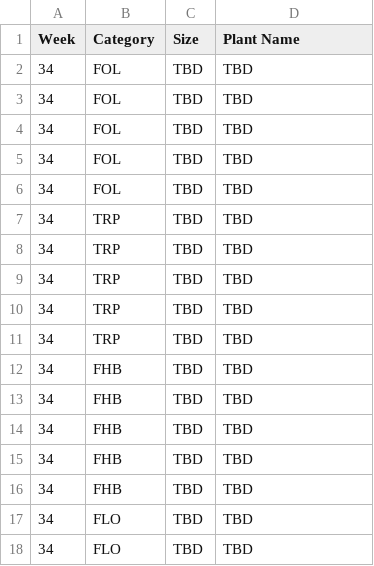
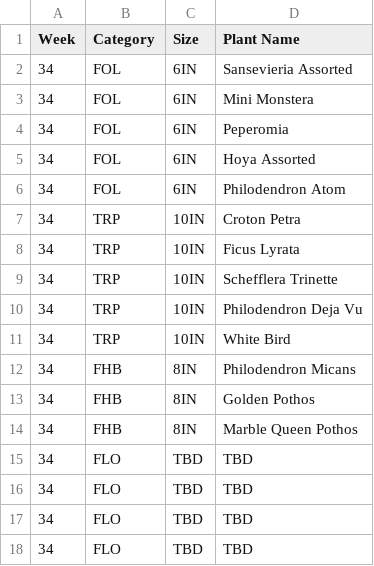
Before and after one commit to HF-HPA/HPA-SKU-CATALOGUE, a CSV file: OrderBreakdown.csv, drawn as a sheet; only a part is shown; the shorter side is filled out with more unchanged rows.

Commit message:
Update OrderBreakdown.csv

```diff
--- a/OrderBreakdown.csv
+++ b/OrderBreakdown.csv
@@ -1,17 +1,15 @@
 Week,Category,Size,Plant Name
-34,FOL,TBD,TBD
-34,FOL,TBD,TBD
-34,FOL,TBD,TBD
-34,FOL,TBD,TBD
-34,FOL,TBD,TBD
-34,TRP,TBD,TBD
-34,TRP,TBD,TBD
-34,TRP,TBD,TBD
-34,TRP,TBD,TBD
-34,TRP,TBD,TBD
-34,FHB,TBD,TBD
-34,FHB,TBD,TBD
-34,FHB,TBD,TBD
-34,FHB,TBD,TBD
-34,FHB,TBD,TBD
+34,FOL,6IN,Sansevieria Assorted
+34,FOL,6IN,Mini Monstera
+34,FOL,6IN,Peperomia
+34,FOL,6IN,Hoya Assorted
+34,FOL,6IN,Philodendron Atom
+34,TRP,10IN,Croton Petra
+34,TRP,10IN,Ficus Lyrata
+34,TRP,10IN,Schefflera Trinette
+34,TRP,10IN,Philodendron Deja Vu
+34,TRP,10IN,White Bird
+34,FHB,8IN,Philodendron Micans
+34,FHB,8IN,Golden Pothos
+34,FHB,8IN,Marble Queen Pothos
 34,FLO,TBD,TBD
```
